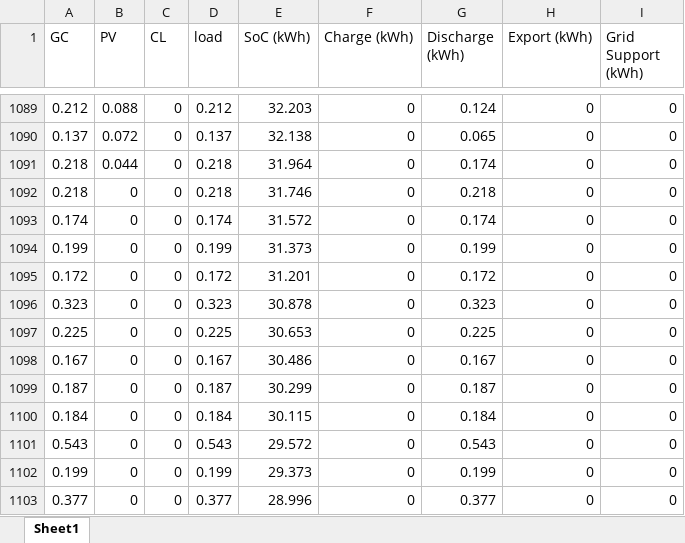
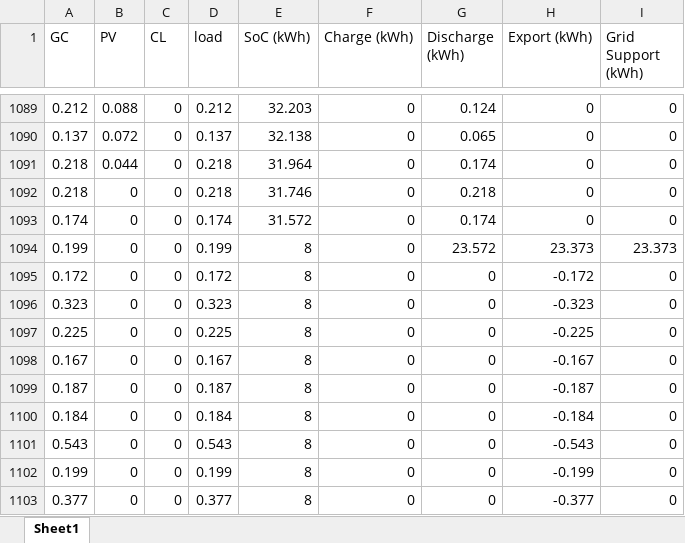
Before and after one commit to mabrett1234/ELEC9715_project, an Excel workbook: household_individual_origin_vpp.xlsx, sheet Sheet1, drawn as a sheet; only a part is shown, gaps mark what is left out; values as stored, in another font and other column widths than the file's, no borders; the diff covers the shown part only; the diff names each change by its address in the sheet, - before the commit and + after, or states it on an @@ line.

Commit message:
Working on (#3), identified grid events using stats on spot price to help with (#7). Now have a working bess calc for origin.

```diff
--- a/household_individual_origin_vpp.xlsx (sheet Sheet1)
+++ b/household_individual_origin_vpp.xlsx (sheet Sheet1)
-E1094 (SoC (kWh)): 31.373
+E1094 (SoC (kWh)): 8
-G1094 (Discharge (kWh)): 0.199
+G1094 (Discharge (kWh)): 23.572
-H1094 (Export (kWh)): 0
+H1094 (Export (kWh)): 23.373
-I1094 (Grid Support (kWh)): 0
+I1094 (Grid Support (kWh)): 23.373
-E1095 (SoC (kWh)): 31.201
+E1095 (SoC (kWh)): 8
-G1095 (Discharge (kWh)): 0.172
+G1095 (Discharge (kWh)): 0
-H1095 (Export (kWh)): 0
+H1095 (Export (kWh)): -0.172
-E1096 (SoC (kWh)): 30.878
+E1096 (SoC (kWh)): 8
-G1096 (Discharge (kWh)): 0.323
+G1096 (Discharge (kWh)): 0
-H1096 (Export (kWh)): 0
+H1096 (Export (kWh)): -0.323
-E1097 (SoC (kWh)): 30.653
+E1097 (SoC (kWh)): 8
-G1097 (Discharge (kWh)): 0.225
+G1097 (Discharge (kWh)): 0
-H1097 (Export (kWh)): 0
+H1097 (Export (kWh)): -0.225
-E1098 (SoC (kWh)): 30.486
+E1098 (SoC (kWh)): 8
-G1098 (Discharge (kWh)): 0.167
+G1098 (Discharge (kWh)): 0
-H1098 (Export (kWh)): 0
+H1098 (Export (kWh)): -0.167
-E1099 (SoC (kWh)): 30.299
+E1099 (SoC (kWh)): 8
-G1099 (Discharge (kWh)): 0.187
+G1099 (Discharge (kWh)): 0
-H1099 (Export (kWh)): 0
+H1099 (Export (kWh)): -0.187
-E1100 (SoC (kWh)): 30.115
+E1100 (SoC (kWh)): 8
-G1100 (Discharge (kWh)): 0.184
+G1100 (Discharge (kWh)): 0
-H1100 (Export (kWh)): 0
+H1100 (Export (kWh)): -0.184
-E1101 (SoC (kWh)): 29.572
+E1101 (SoC (kWh)): 8
-G1101 (Discharge (kWh)): 0.543
+G1101 (Discharge (kWh)): 0
-H1101 (Export (kWh)): 0
+H1101 (Export (kWh)): -0.543
-E1102 (SoC (kWh)): 29.373
+E1102 (SoC (kWh)): 8
-G1102 (Discharge (kWh)): 0.199
+G1102 (Discharge (kWh)): 0
-H1102 (Export (kWh)): 0
+H1102 (Export (kWh)): -0.199
-E1103 (SoC (kWh)): 28.996
+E1103 (SoC (kWh)): 8
-G1103 (Discharge (kWh)): 0.377
+G1103 (Discharge (kWh)): 0
-H1103 (Export (kWh)): 0
+H1103 (Export (kWh)): -0.377
```
Also changed, not shown: 1012 edited cells elsewhere in this sheet, 2 other files.
